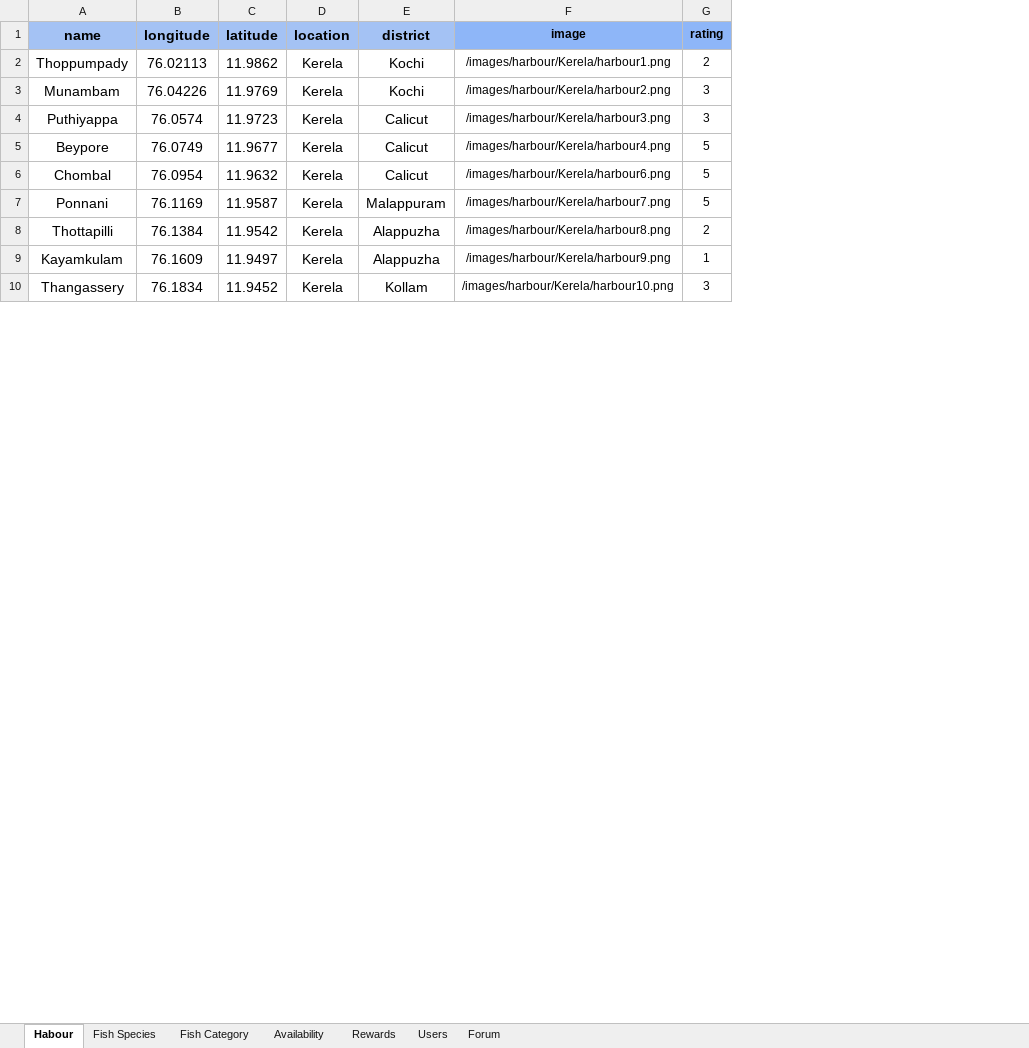
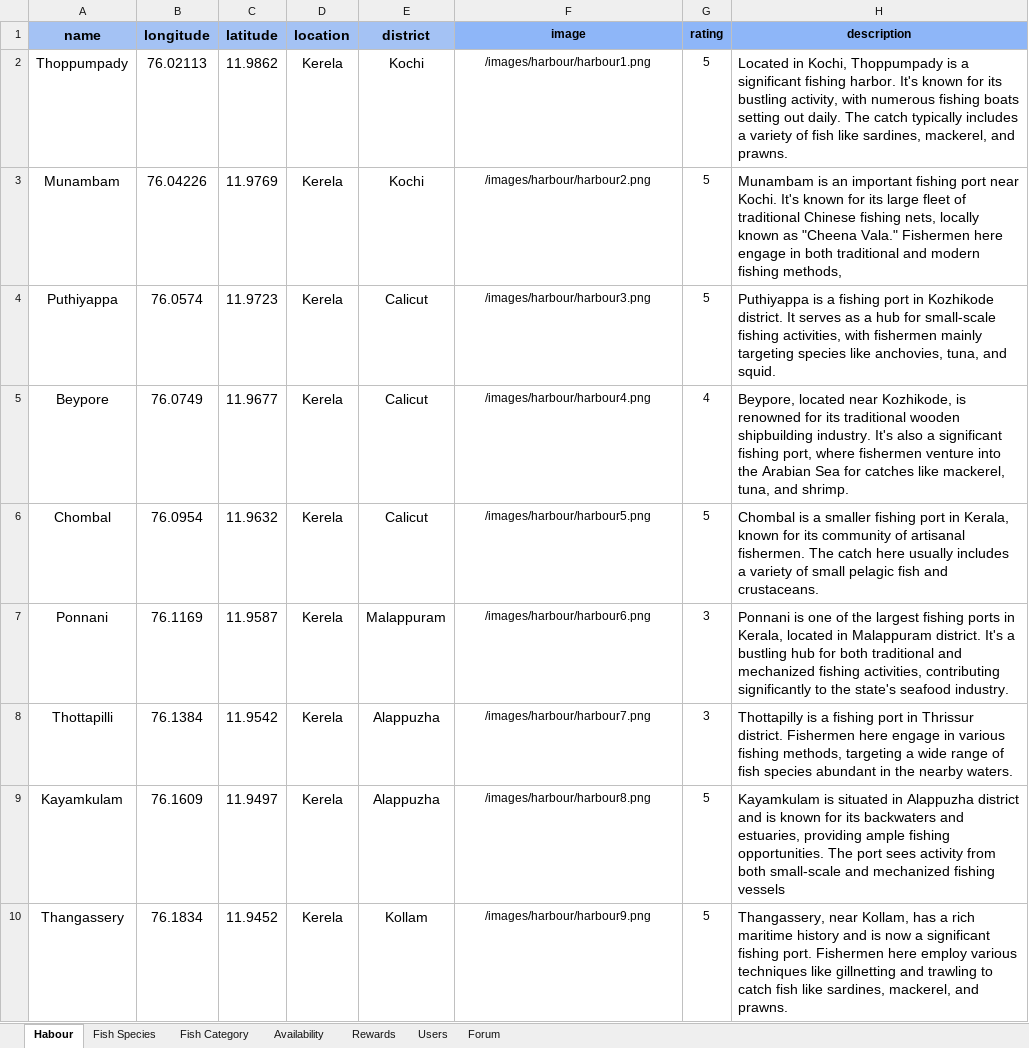
Before and after one commit to Gaurav-Jain-0781/Eco-Harbour, an Excel workbook: Docs/Datasets/Harbours.xlsx, sheet Habour, drawn as a sheet; only a part is shown; values as stored, in another font and other column widths than the file's, no borders; conditional formats not drawn; the diff covers the shown part only; the diff names each change by its address in the sheet, - before the commit and + after, or states it on an @@ line.

```diff
--- a/Docs/Datasets/Harbours.xlsx (sheet Habour)
+++ b/Docs/Datasets/Harbours.xlsx (sheet Habour)
+column H (description), rows 2-10: Located in Kochi, Thoppumpady is a significant fishing harbor. It's known for its bustling activity, with numerous fishing boats setting out daily. The catch typically includes a variety of fish like sardines, mackerel, and prawns. | Munambam is an important fishing port near Kochi. It's known for its large fleet of traditional Chinese fishing nets, locally known as "Cheena Vala." Fishermen here engage in both traditional and modern fishing methods, | Puthiyappa is a fishing port in Kozhikode district. It serves as a hub for small-scale fishing activities, with fishermen mainly targeting species like anchovies, tuna, and squid. | Beypore, located near Kozhikode, is renowned for its traditional wooden shipbuilding industry. It's also a significant fishing port, where fishermen venture into the Arabian Sea for catches like mackerel, tuna, and shrimp. | Chombal is a smaller fishing port in Kerala, known for its community of artisanal fishermen. The catch here usually includes a variety of small pelagic fish and crustaceans. | Ponnani is one of the largest fishing ports in Kerala, located in Malappuram district. It's a bustling hub for both traditional and mechanized fishing activities, contributing significantly to the state's seafood industry. | Thottapilly is a fishing port in Thrissur district. Fishermen here engage in various fishing methods, targeting a wide range of fish species abundant in the nearby waters. | Kayamkulam is situated in Alappuzha district and is known for its backwaters and estuaries, providing ample fishing opportunities. The port sees activity from both small-scale and mechanized fishing vessels | Thangassery, near Kollam, has a rich maritime history and is now a significant fishing port. Fishermen here employ various techniques like gillnetting and trawling to catch fish like sardines, mackerel, and prawns.
-F2 (image): /images/harbour/Kerela/harbour1.png
+F2 (image): /images/harbour/harbour1.png
-G2 (rating): 2
+G2 (rating): 5
-F3 (image): /images/harbour/Kerela/harbour2.png
+F3 (image): /images/harbour/harbour2.png
-G3:G4 (rating): 3
+G3:G4 (rating): 5
-F4 (image): /images/harbour/Kerela/harbour3.png
+F4 (image): /images/harbour/harbour3.png
-F5 (image): /images/harbour/Kerela/harbour4.png
+F5 (image): /images/harbour/harbour4.png
-G5 (rating): 5
+G5 (rating): 4
-F6 (image): /images/harbour/Kerela/harbour6.png
+F6 (image): /images/harbour/harbour5.png
-F7 (image): /images/harbour/Kerela/harbour7.png
+F7 (image): /images/harbour/harbour6.png
-G7 (rating): 5
+G7 (rating): 3
-F8 (image): /images/harbour/Kerela/harbour8.png
+F8 (image): /images/harbour/harbour7.png
-G8 (rating): 2
+G8 (rating): 3
-F9 (image): /images/harbour/Kerela/harbour9.png
+F9 (image): /images/harbour/harbour8.png
-G9 (rating): 1
+G9 (rating): 5
-F10 (image): /images/harbour/Kerela/harbour10.png
+F10 (image): /images/harbour/harbour9.png
-G10 (rating): 3
+G10 (rating): 5
```
Also changed, not shown: 112 edited cells elsewhere in this sheet, formulas that keep their value, 24 other files.
